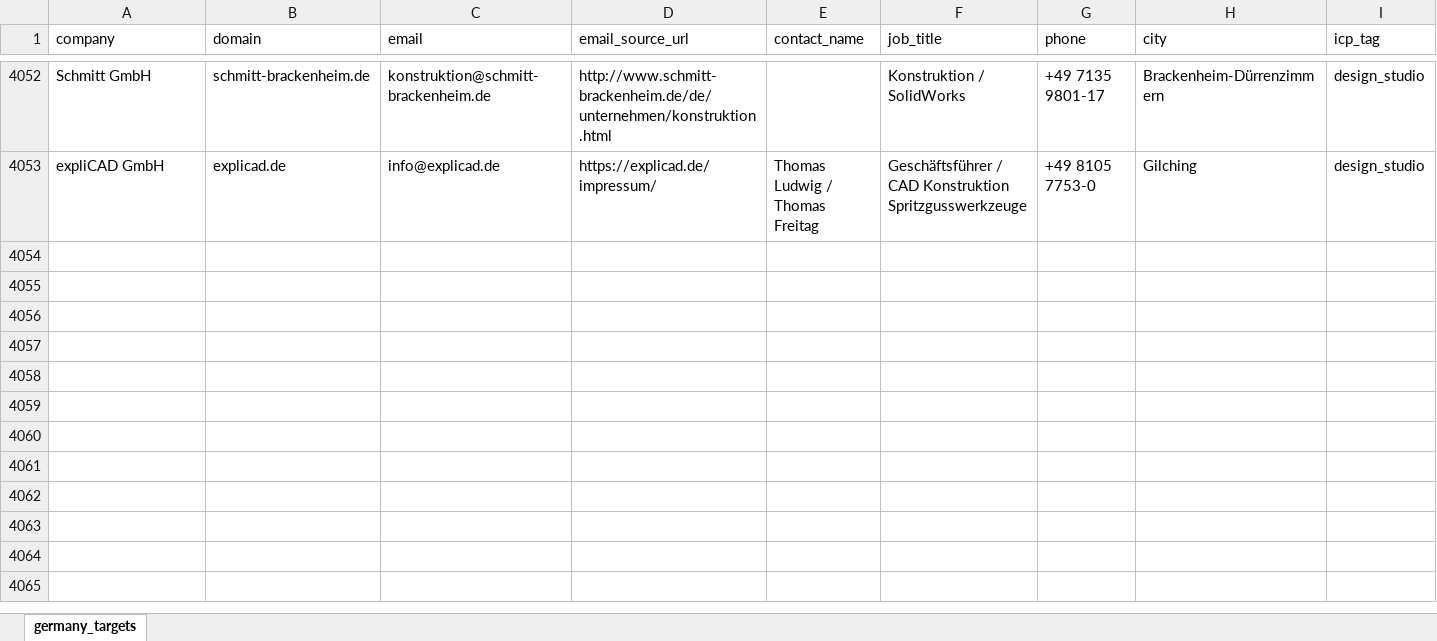
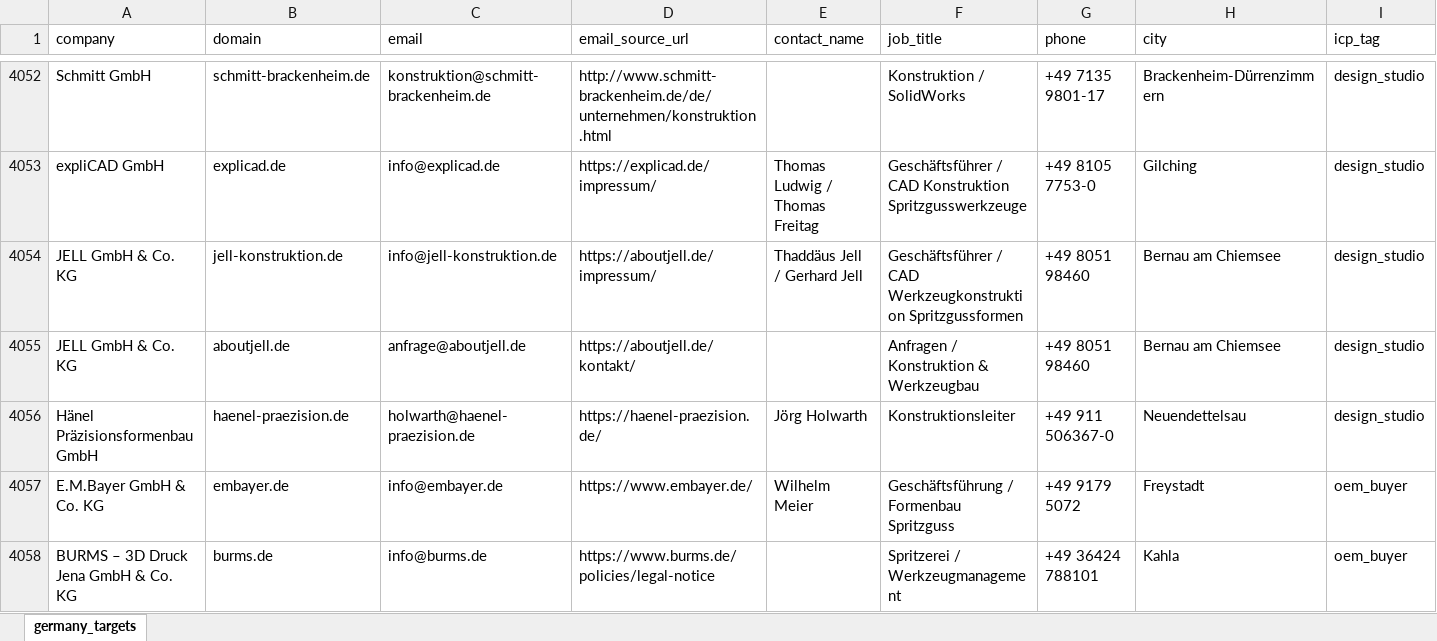
Before and after one commit to lee-lwj/ai, an Excel workbook: mouldible-export-ai/data/germany_targets.xlsx, sheet germany_targets, drawn as a sheet; only a part is shown, gaps mark what is left out; values as stored, in another font and other column widths than the file's, no borders; rows hold the shown columns only; the diff names each change by its address in the sheet, - before the commit and + after, or states it on an @@ line.

```diff
--- a/mouldible-export-ai/data/germany_targets.xlsx (sheet germany_targets)
+++ b/mouldible-export-ai/data/germany_targets.xlsx (sheet germany_targets)
+row 4054: JELL GmbH & Co. KG | jell-konstruktion.de | info@jell-konstruktion.de | https://aboutjell.de/impressum/ | Thaddäus Jell / Gerhard Jell | Geschäftsführer / CAD Werkzeugkonstruktion Spritzgussformen | +49 8051 98460 | Bernau am Chiemsee | design_studio
+row 4055: JELL GmbH & Co. KG | aboutjell.de | anfrage@aboutjell.de | https://aboutjell.de/kontakt/ |  | Anfragen / Konstruktion & Werkzeugbau | +49 8051 98460 | Bernau am Chiemsee | design_studio
+row 4056: Hänel Präzisionsformenbau GmbH | haenel-praezision.de | holwarth@haenel-praezision.de | https://haenel-praezision.de/ | Jörg Holwarth | Konstruktionsleiter | +49 911 506367-0 | Neuendettelsau | design_studio
+row 4057: E.M.Bayer GmbH & Co. KG | embayer.de | info@embayer.de | https://www.embayer.de/ | Wilhelm Meier | Geschäftsführung / Formenbau Spritzguss | +49 9179 5072 | Freystadt | oem_buyer
+row 4058: BURMS – 3D Druck Jena GmbH & Co. KG | burms.de | info@burms.de | https://www.burms.de/policies/legal-notice |  | Spritzerei / Werkzeugmanagement | +49 36424 788101 | Kahla | oem_buyer
```
Also changed, not shown: 5 other files.
